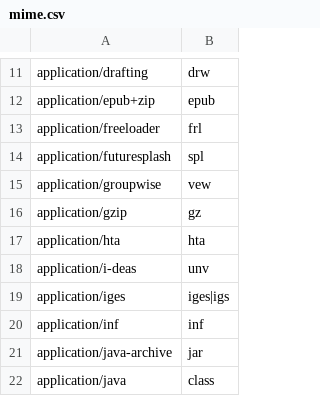
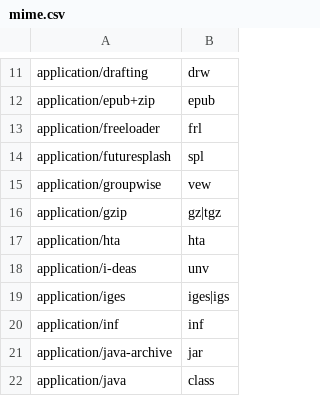
Before and after one commit to simon987/sist2, a CSV file: scripts/mime.csv, drawn as a sheet; only a part is shown, gaps mark what is left out.

```diff
--- a/scripts/mime.csv
+++ b/scripts/mime.csv
@@ -15,3 +15,3 @@ application/futuresplash, spl
 application/groupwise, vew
-application/gzip, gz
+application/gzip, gz|tgz
 application/hta, hta
```
Also changed, not shown: 5 other files.
